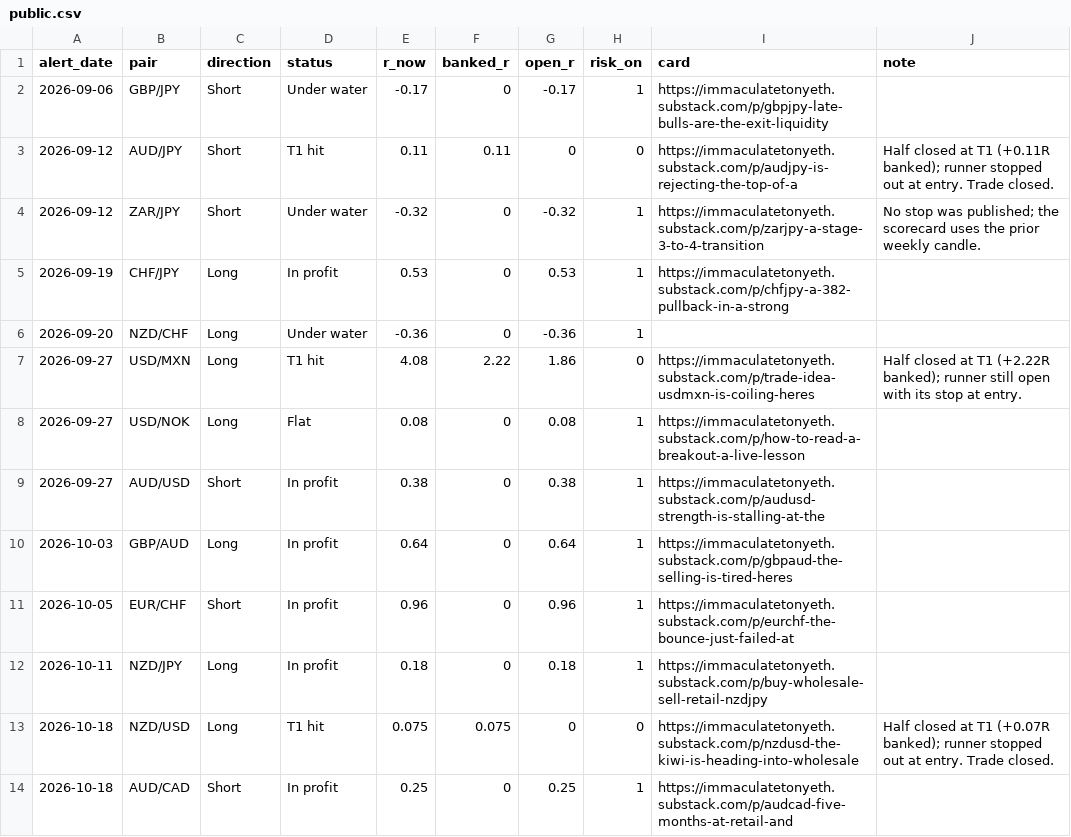
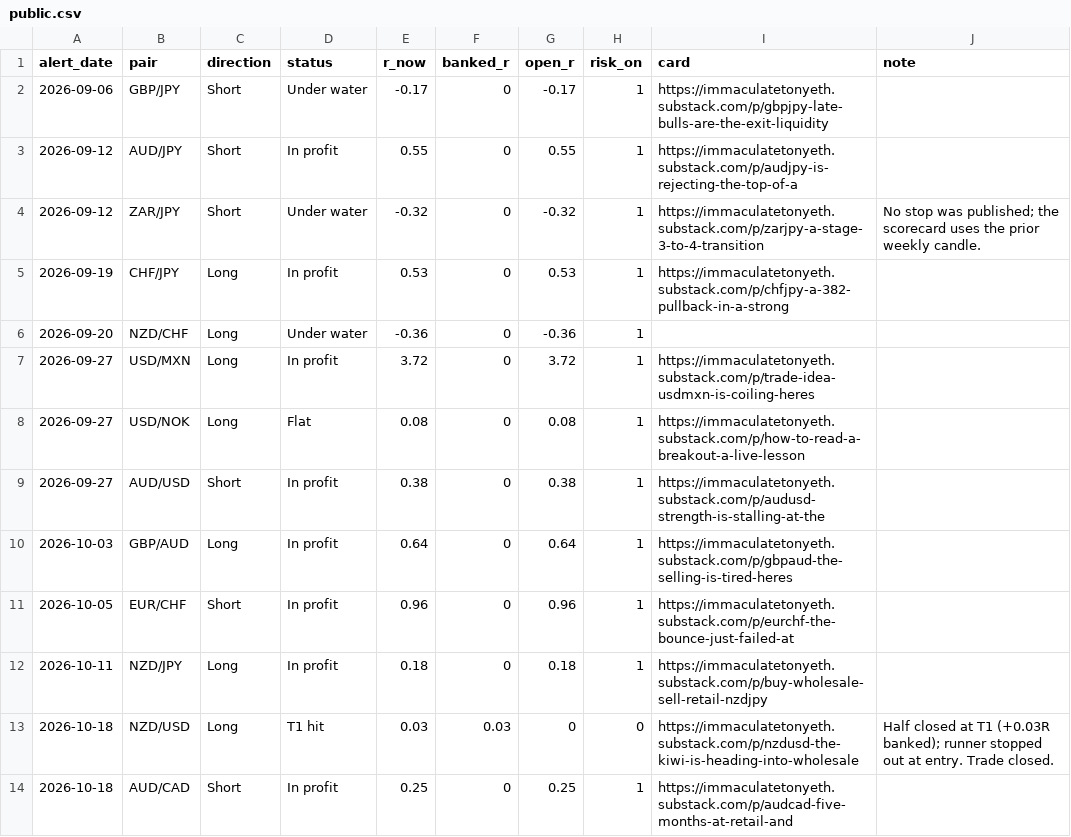
Before and after one commit to HolisticTrader/holistic-market-pulse, a CSV file: scorecard/public.csv, drawn as a sheet; only a part is shown.

```diff
--- a/scorecard/public.csv
+++ b/scorecard/public.csv
@@ -2,3 +2,3 @@ alert_date,pair,direction,status,r_now,banked_r,open_r,risk_on,card,note
 2026-09-06,GBP/JPY,Short,Under water,-0.17,0,-0.17,1,https://immaculatetonyeth.substack.com/p/gbpjpy-late-bulls-are-the-exit-liquidity,
-2026-09-12,AUD/JPY,Short,T1 hit,0.11,0.11,0,0,https://immaculatetonyeth.substack.com/p/audjpy-is-rejecting-the-top-of-a,Half closed at T1 (+0.11R banked); runner stopped out at entry. Trade closed.
+2026-09-12,AUD/JPY,Short,In profit,0.55,0,0.55,1,https://immaculatetonyeth.substack.com/p/audjpy-is-rejecting-the-top-of-a,
 2026-09-12,ZAR/JPY,Short,Under water,-0.32,0,-0.32,1,https://immaculatetonyeth.substack.com/p/zarjpy-a-stage-3-to-4-transition,No stop was published; the scorecard uses the prior weekly candle.
@@ -6,3 +6,3 @@ alert_date,pair,direction,status,r_now,banked_r,open_r,risk_on,card,note
 2026-09-20,NZD/CHF,Long,Under water,-0.36,0,-0.36,1,,
-2026-09-27,USD/MXN,Long,T1 hit,4.08,2.22,1.86,0,https://immaculatetonyeth.substack.com/p/trade-idea-usdmxn-is-coiling-heres,Half closed at T1 (+2.22R banked); runner still open with its stop at entry.
+2026-09-27,USD/MXN,Long,In profit,3.72,0,3.72,1,https://immaculatetonyeth.substack.com/p/trade-idea-usdmxn-is-coiling-heres,
 2026-09-27,USD/NOK,Long,Flat,0.08,0,0.08,1,https://immaculatetonyeth.substack.com/p/how-to-read-a-breakout-a-live-lesson,
@@ -12,3 +12,3 @@ alert_date,pair,direction,status,r_now,banked_r,open_r,risk_on,card,note
 2026-10-11,NZD/JPY,Long,In profit,0.18,0,0.18,1,https://immaculatetonyeth.substack.com/p/buy-wholesale-sell-retail-nzdjpy,
-2026-10-18,NZD/USD,Long,T1 hit,0.075,0.075,0,0,https://immaculatetonyeth.substack.com/p/nzdusd-the-kiwi-is-heading-into-wholesale,Half closed at T1 (+0.07R banked); runner stopped out at entry. Trade closed.
+2026-10-18,NZD/USD,Long,T1 hit,0.03,0.03,0,0,https://immaculatetonyeth.substack.com/p/nzdusd-the-kiwi-is-heading-into-wholesale,Half closed at T1 (+0.03R banked); runner stopped out at entry. Trade closed.
 2026-10-18,AUD/CAD,Short,In profit,0.25,0,0.25,1,https://immaculatetonyeth.substack.com/p/audcad-five-months-at-retail-and,
```
Also changed, not shown: scorecard/trade_alerts.csv.
